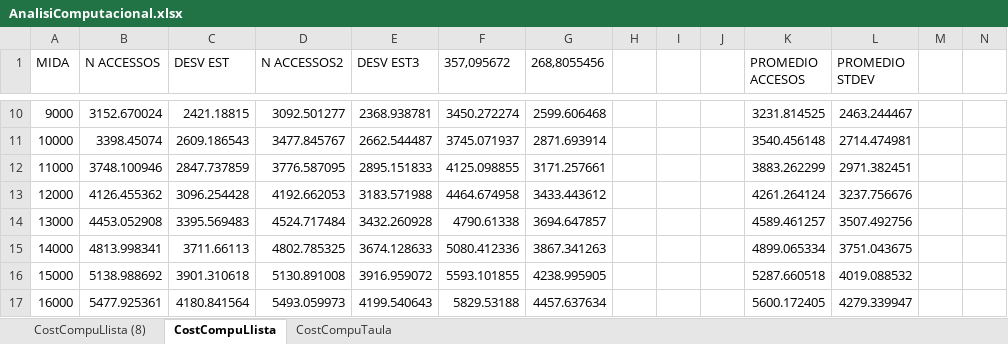
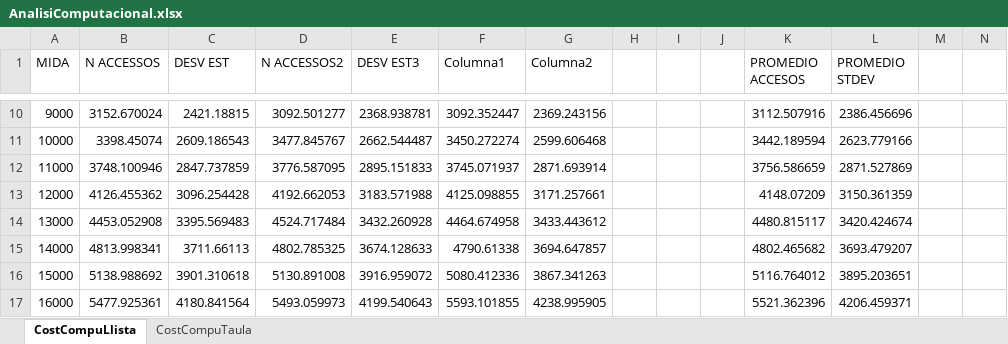
Before and after one commit to carlosmgv02/Prac1ED, an Excel workbook: Doc/AnalisiComputacional.xlsx, sheet CostCompuLlista, drawn as a sheet; only a part is shown, gaps mark what is left out; values as stored, in another font and other column widths than the file's, no borders; charts and pictures and table styles not drawn; the diff covers the shown part only; the diff names each change by its address in the sheet, - before the commit and + after, or states it on an @@ line.

```diff
--- a/Doc/AnalisiComputacional.xlsx (sheet CostCompuLlista)
+++ b/Doc/AnalisiComputacional.xlsx (sheet CostCompuLlista)
-sheet tab: CostCompuLlista (8)
-F1: 357,095672
+F1: Columna1
-G1: 268,8055456
+G1: Columna2
-F10 (Columna1): 3450.272274
+F10 (Columna1): 3092.352447
-G10 (Columna2): 2599.606468
+G10 (Columna2): 2369.243156
-K10 (PROMEDIO ACCESOS): 3231.814525
+K10 (PROMEDIO ACCESOS): 3112.507916
-L10 (PROMEDIO STDEV): 2463.244467
+L10 (PROMEDIO STDEV): 2386.456696
-F11 (Columna1): 3745.071937
+F11 (Columna1): 3450.272274
-G11 (Columna2): 2871.693914
+G11 (Columna2): 2599.606468
-K11 (PROMEDIO ACCESOS): 3540.456148
+K11 (PROMEDIO ACCESOS): 3442.189594
-L11 (PROMEDIO STDEV): 2714.474981
+L11 (PROMEDIO STDEV): 2623.779166
-F12 (Columna1): 4125.098855
+F12 (Columna1): 3745.071937
-G12 (Columna2): 3171.257661
+G12 (Columna2): 2871.693914
-K12 (PROMEDIO ACCESOS): 3883.262299
+K12 (PROMEDIO ACCESOS): 3756.586659
-L12 (PROMEDIO STDEV): 2971.382451
+L12 (PROMEDIO STDEV): 2871.527869
-F13 (Columna1): 4464.674958
+F13 (Columna1): 4125.098855
-G13 (Columna2): 3433.443612
+G13 (Columna2): 3171.257661
-K13 (PROMEDIO ACCESOS): 4261.264124
+K13 (PROMEDIO ACCESOS): 4148.07209
-L13 (PROMEDIO STDEV): 3237.756676
+L13 (PROMEDIO STDEV): 3150.361359
-F14 (Columna1): 4790.61338
+F14 (Columna1): 4464.674958
-G14 (Columna2): 3694.647857
+G14 (Columna2): 3433.443612
-K14 (PROMEDIO ACCESOS): 4589.461257
+K14 (PROMEDIO ACCESOS): 4480.815117
-L14 (PROMEDIO STDEV): 3507.492756
+L14 (PROMEDIO STDEV): 3420.424674
-F15 (Columna1): 5080.412336
+F15 (Columna1): 4790.61338
-G15 (Columna2): 3867.341263
+G15 (Columna2): 3694.647857
-K15 (PROMEDIO ACCESOS): 4899.065334
+K15 (PROMEDIO ACCESOS): 4802.465682
-L15 (PROMEDIO STDEV): 3751.043675
+L15 (PROMEDIO STDEV): 3693.479207
-F16 (Columna1): 5593.101855
+F16 (Columna1): 5080.412336
-G16 (Columna2): 4238.995905
+G16 (Columna2): 3867.341263
-K16 (PROMEDIO ACCESOS): 5287.660518
+K16 (PROMEDIO ACCESOS): 5116.764012
-L16 (PROMEDIO STDEV): 4019.088532
+L16 (PROMEDIO STDEV): 3895.203651
-F17 (Columna1): 5829.53188
+F17 (Columna1): 5593.101855
-G17 (Columna2): 4457.637634
+G17 (Columna2): 4238.995905
-K17 (PROMEDIO ACCESOS): 5600.172405
+K17 (PROMEDIO ACCESOS): 5521.362396
-L17 (PROMEDIO STDEV): 4279.339947
+L17 (PROMEDIO STDEV): 4206.459371
```
Also changed, not shown: 168 edited cells elsewhere in this sheet, charts or pictures, 5 other files.
